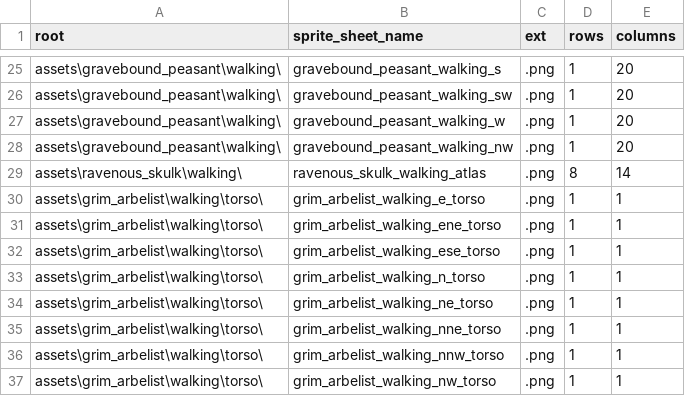
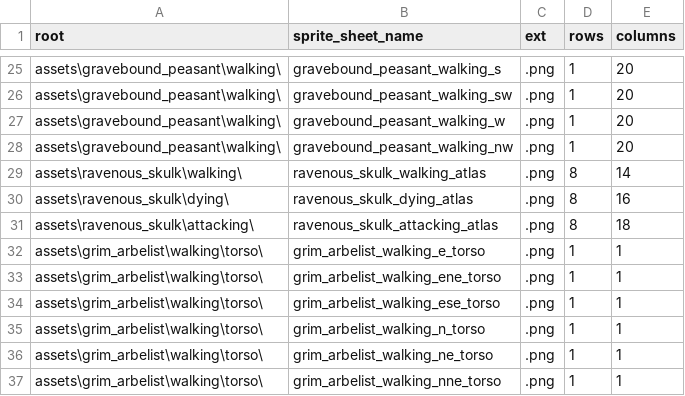
Before and after one commit to BlueEchoV/Alpha-Game, a CSV file: data/sprite_sheet_data.csv, drawn as a sheet; only a part is shown, gaps mark what is left out; the shorter side is filled out with more unchanged rows.

Commit message:
More work on the animation system. Added all the assets for the ravenous skulk. Added two distinct calculate direction functions for different origins.

```diff
--- a/data/sprite_sheet_data.csv
+++ b/data/sprite_sheet_data.csv
@@ -29,2 +29,4 @@ assets\gravebound_peasant\walking\,gravebound_peasant_walking_nw,.png,1,20
 assets\ravenous_skulk\walking\,ravenous_skulk_walking_atlas,.png,8,14
+assets\ravenous_skulk\dying\,ravenous_skulk_dying_atlas,.png,8,16
+assets\ravenous_skulk\attacking\,ravenous_skulk_attacking_atlas,.png,8,18
 assets\grim_arbelist\walking\torso\,grim_arbelist_walking_e_torso,.png,1,1
```
Also changed, not shown: 8 other files.
